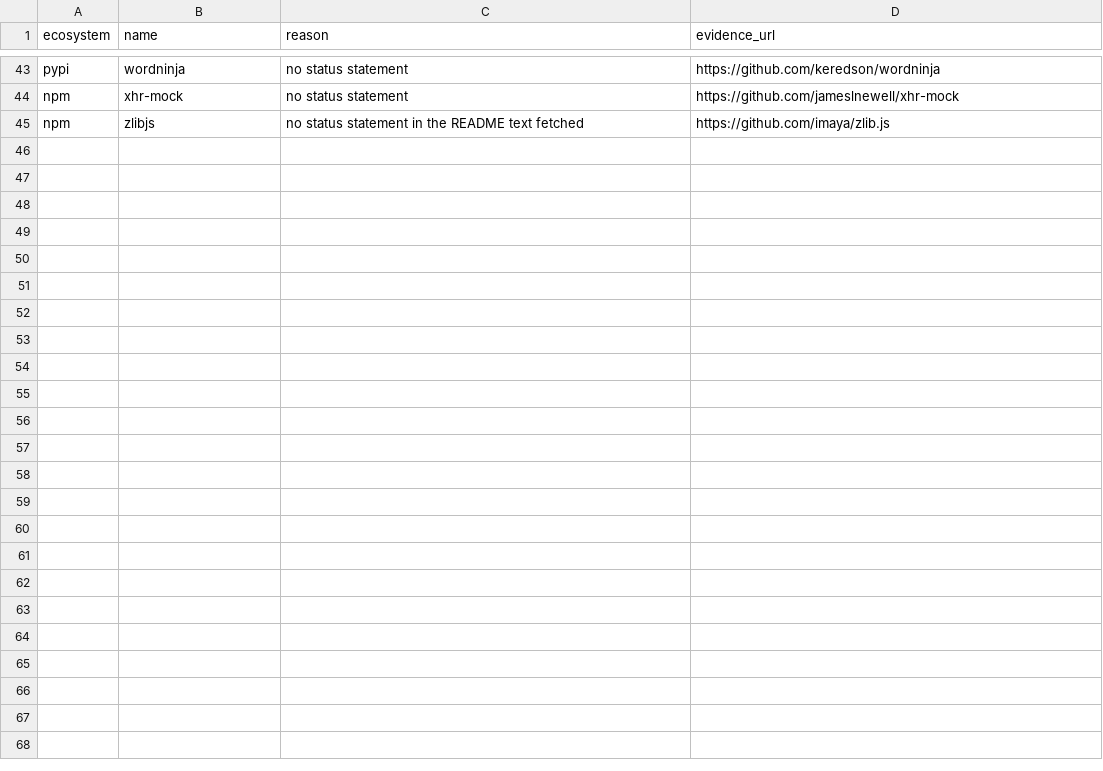
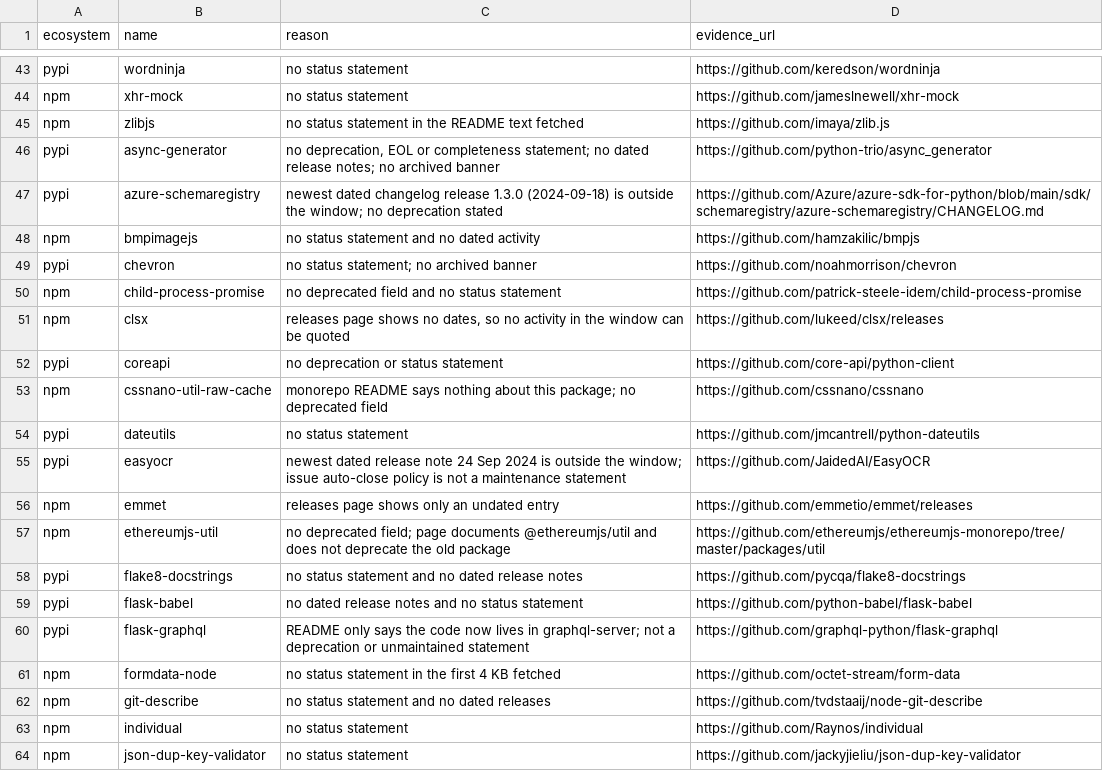
Before and after one commit to olajaido/graveyard, a TSV file: eval/heldout/draw/no-label.tsv, drawn as a sheet; only a part is shown, gaps mark what is left out; the diff covers the shown part only.

```diff
--- a/eval/heldout/draw/no-label.tsv
+++ b/eval/heldout/draw/no-label.tsv
@@ -45 +45,20 @@ npm	xhr-mock	no status statement	https://github.com/jameslnewell/xhr-mock
 npm	zlibjs	no status statement in the README text fetched	https://github.com/imaya/zlib.js
+pypi	async-generator	no deprecation, EOL or completeness statement; no dated release notes; no archived banner	https://github.com/python-trio/async_generator
+pypi	azure-schemaregistry	newest dated changelog release 1.3.0 (2024-09-18) is outside the window; no deprecation stated	https://github.com/Azure/azure-sdk-for-python/blob/main/sdk/schemaregistry/azure-schemaregistry/CHANGELOG.md
+npm	bmpimagejs	no status statement and no dated activity	https://github.com/hamzakilic/bmpjs
+pypi	chevron	no status statement; no archived banner	https://github.com/noahmorrison/chevron
+npm	child-process-promise	no deprecated field and no status statement	https://github.com/patrick-steele-idem/child-process-promise
+npm	clsx	releases page shows no dates, so no activity in the window can be quoted	https://github.com/lukeed/clsx/releases
+pypi	coreapi	no deprecation or status statement	https://github.com/core-api/python-client
+npm	cssnano-util-raw-cache	monorepo README says nothing about this package; no deprecated field	https://github.com/cssnano/cssnano
+pypi	dateutils	no status statement	https://github.com/jmcantrell/python-dateutils
+pypi	easyocr	newest dated release note 24 Sep 2024 is outside the window; issue auto-close policy is not a maintenance statement	https://github.com/JaidedAI/EasyOCR
+npm	emmet	releases page shows only an undated entry	https://github.com/emmetio/emmet/releases
+npm	ethereumjs-util	no deprecated field; page documents @ethereumjs/util and does not deprecate the old package	https://github.com/ethereumjs/ethereumjs-monorepo/tree/master/packages/util
+pypi	flake8-docstrings	no status statement and no dated release notes	https://github.com/pycqa/flake8-docstrings
+pypi	flask-babel	no dated release notes and no status statement	https://github.com/python-babel/flask-babel
+pypi	flask-graphql	README only says the code now lives in graphql-server; not a deprecation or unmaintained statement	https://github.com/graphql-python/flask-graphql
+npm	formdata-node	no status statement in the first 4 KB fetched	https://github.com/octet-stream/form-data
+npm	git-describe	no status statement and no dated releases	https://github.com/tvdstaaij/node-git-describe
+npm	individual	no status statement	https://github.com/Raynos/individual
+npm	json-dup-key-validator	no status statement	https://github.com/jackyjieliu/json-dup-key-validator
```
Also changed, not shown: 21 added rows elsewhere in this file, eval/heldout/draw/batch-log.tsv, eval/heldout/labelled_packages.csv, 5 other files.
